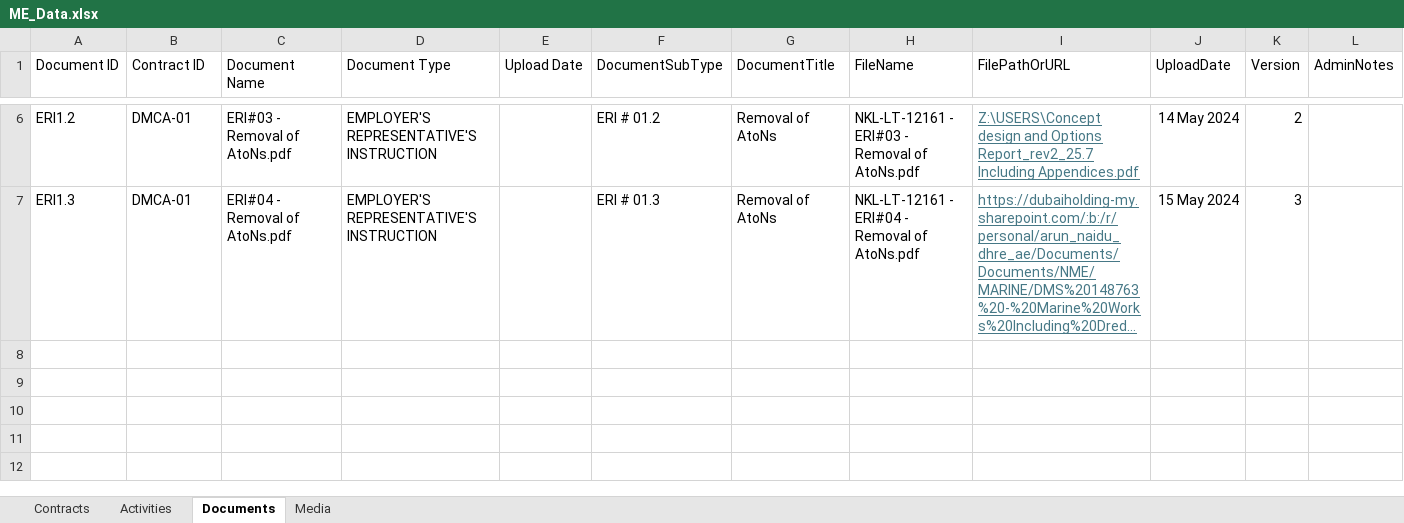
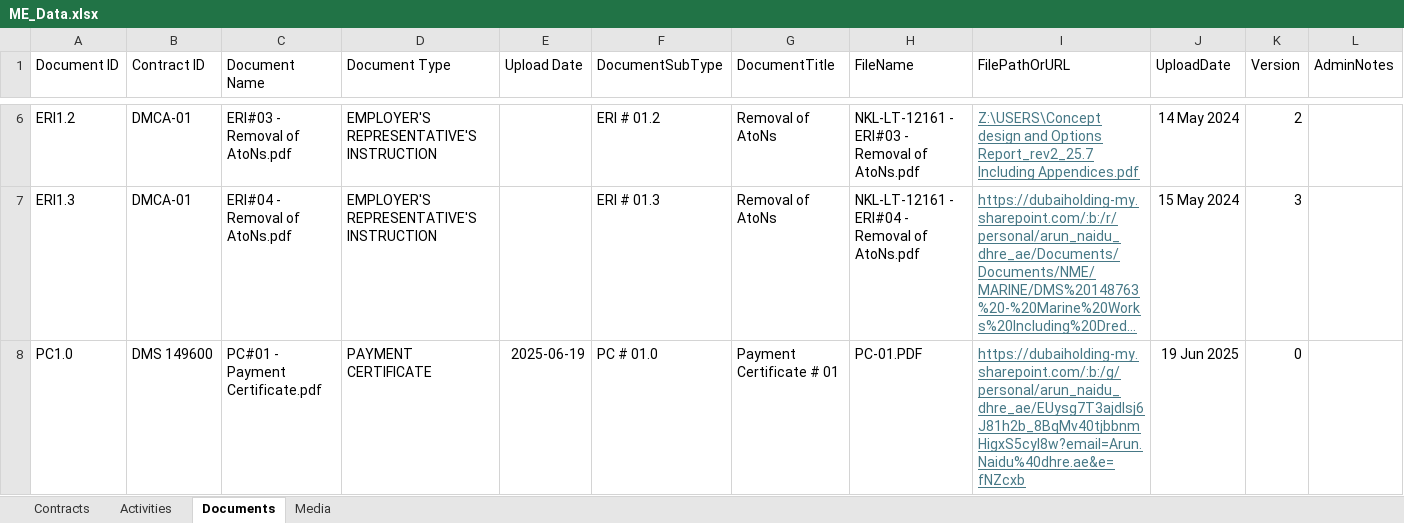
Before and after one commit to Excalibur1902/me_dashboard, an Excel workbook: ME_Data.xlsx, sheet Documents, drawn as a sheet; only a part is shown, gaps mark what is left out; long unchanged cells end in …; values as stored, in another font and other column widths than the file's, no borders; rows hold the shown columns only; the diff names each change by its address in the sheet, - before the commit and + after, or states it on an @@ line.

Commit message:
Add files via upload

```diff
--- a/ME_Data.xlsx (sheet Documents)
+++ b/ME_Data.xlsx (sheet Documents)
+row 8: PC1.0 | DMS 149600 | PC#01 - Payment Certificate.pdf | PAYMENT CERTIFICATE | 2025-06-19 | PC # 01.0 | Payment Certificate # 01 | PC-01.PDF | https://dubaiholding-my.sharepoint.com/:b:/g/personal/arun_naidu_dhre_ae/EUysg7T3ajdIsj6J81h2b_8BqMv40tjbbnmHigxS5cyl8w?email=Arun.Naidu%40dhre.ae&e=fNZcxb | 19 Jun 2025 | 0
```
Also changed, not shown: sheet Media.
